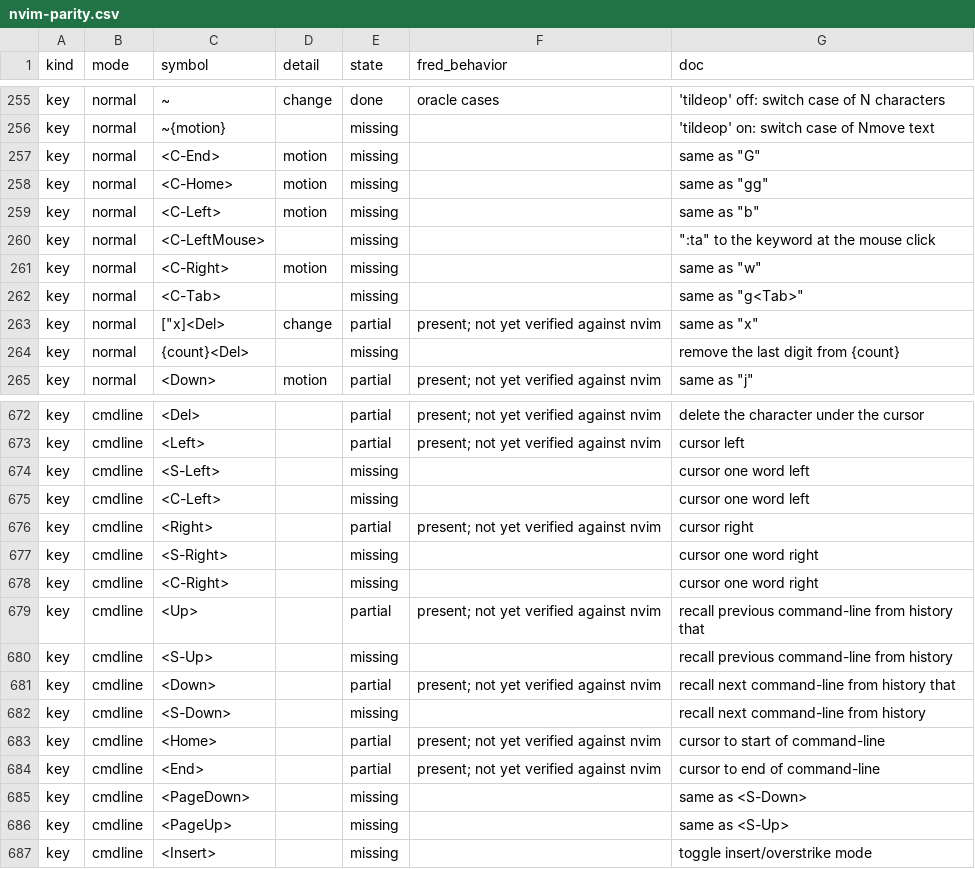
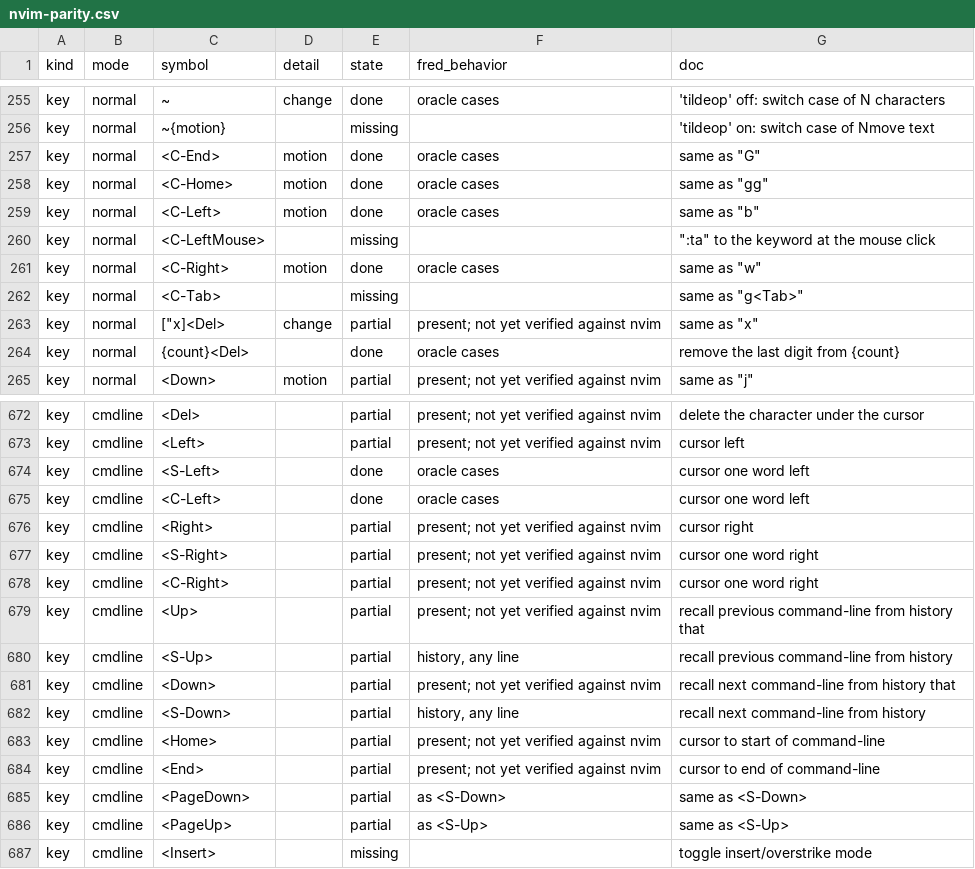
Before and after one commit to guylyons/fred, a CSV file: docs/nvim-parity.csv, drawn as a sheet; only a part is shown, gaps mark what is left out; the diff covers the shown part only.

```diff
--- a/docs/nvim-parity.csv
+++ b/docs/nvim-parity.csv
@@ -256,10 +256,10 @@ key,normal,~,change,done,oracle cases,'tildeop' off: switch case of N characters
 key,normal,~{motion},,missing,,'tildeop' on: switch case of Nmove text
-key,normal,<C-End>,motion,missing,,"same as ""G"""
-key,normal,<C-Home>,motion,missing,,"same as ""gg"""
-key,normal,<C-Left>,motion,missing,,"same as ""b"""
+key,normal,<C-End>,motion,done,oracle cases,"same as ""G"""
+key,normal,<C-Home>,motion,done,oracle cases,"same as ""gg"""
+key,normal,<C-Left>,motion,done,oracle cases,"same as ""b"""
 key,normal,<C-LeftMouse>,,missing,,""":ta"" to the keyword at the mouse click"
-key,normal,<C-Right>,motion,missing,,"same as ""w"""
+key,normal,<C-Right>,motion,done,oracle cases,"same as ""w"""
 key,normal,<C-Tab>,,missing,,"same as ""g<Tab>"""
 key,normal,"[""x]<Del>",change,partial,present; not yet verified against nvim,"same as ""x"""
-key,normal,{count}<Del>,,missing,,remove the last digit from {count}
+key,normal,{count}<Del>,,done,oracle cases,remove the last digit from {count}
 key,normal,<Down>,motion,partial,present; not yet verified against nvim,"same as ""j"""
@@ -673,15 +673,15 @@ key,cmdline,<Del>,,partial,present; not yet verified against nvim,delete the cha
 key,cmdline,<Left>,,partial,present; not yet verified against nvim,cursor left
-key,cmdline,<S-Left>,,missing,,cursor one word left
-key,cmdline,<C-Left>,,missing,,cursor one word left
+key,cmdline,<S-Left>,,done,oracle cases,cursor one word left
+key,cmdline,<C-Left>,,done,oracle cases,cursor one word left
 key,cmdline,<Right>,,partial,present; not yet verified against nvim,cursor right
-key,cmdline,<S-Right>,,missing,,cursor one word right
-key,cmdline,<C-Right>,,missing,,cursor one word right
+key,cmdline,<S-Right>,,partial,present; not yet verified against nvim,cursor one word right
+key,cmdline,<C-Right>,,partial,present; not yet verified against nvim,cursor one word right
 key,cmdline,<Up>,,partial,present; not yet verified against nvim,recall previous command-line from history that
-key,cmdline,<S-Up>,,missing,,recall previous command-line from history
+key,cmdline,<S-Up>,,partial,"history, any line",recall previous command-line from history
 key,cmdline,<Down>,,partial,present; not yet verified against nvim,recall next command-line from history that
-key,cmdline,<S-Down>,,missing,,recall next command-line from history
+key,cmdline,<S-Down>,,partial,"history, any line",recall next command-line from history
 key,cmdline,<Home>,,partial,present; not yet verified against nvim,cursor to start of command-line
 key,cmdline,<End>,,partial,present; not yet verified against nvim,cursor to end of command-line
-key,cmdline,<PageDown>,,missing,,same as <S-Down>
-key,cmdline,<PageUp>,,missing,,same as <S-Up>
+key,cmdline,<PageDown>,,partial,as <S-Down>,same as <S-Down>
+key,cmdline,<PageUp>,,partial,as <S-Up>,same as <S-Up>
 key,cmdline,<Insert>,,missing,,toggle insert/overstrike mode
```
Also changed, not shown: 104 edited cells elsewhere in this file, 7 other files.
